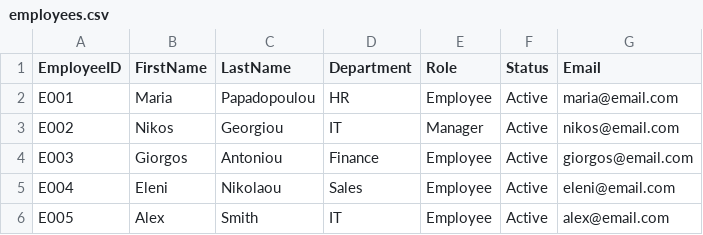
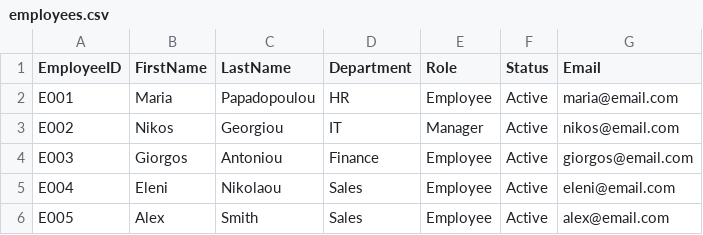
Before and after one commit to acheird/iam-identity-qa-lab, a CSV file: data/employees.csv, drawn as a sheet.

Commit message:
feat: add update-users.ps1 with department change logic (REQ-008)

```diff
--- a/data/employees.csv
+++ b/data/employees.csv
@@ -5,2 +5,2 @@ E003,Giorgos,Antoniou,Finance,Employee,Active,giorgos@email.com
 E004,Eleni,Nikolaou,Sales,Employee,Active,eleni@email.com
-E005,Alex,Smith,IT,Employee,Active,alex@email.com
+E005,Alex,Smith,Sales,Employee,Active,alex@email.com
```
Also changed, not shown: 1 other file.
